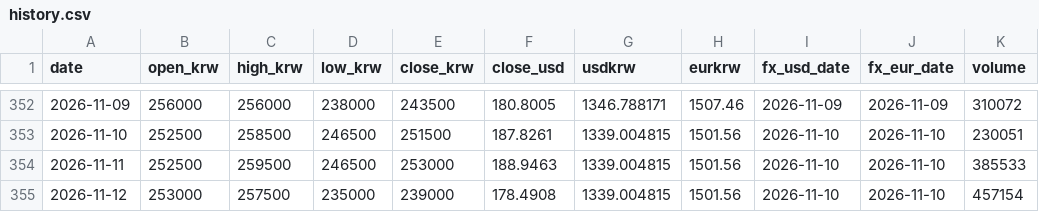
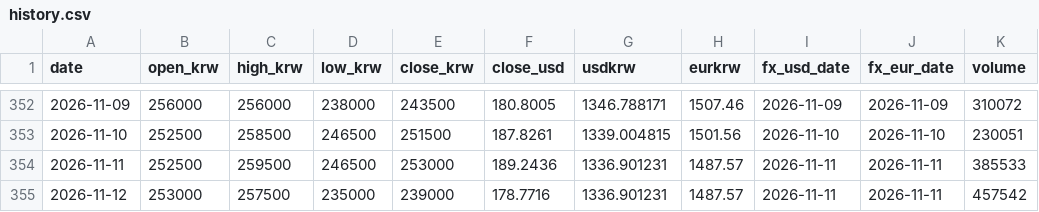
Before and after one commit to sungwookmay-stack/apr-signal, a CSV file: data/history.csv, drawn as a sheet; only a part is shown, gaps mark what is left out.

```diff
--- a/data/history.csv
+++ b/data/history.csv
@@ -353,3 +353,3 @@ date,open_krw,high_krw,low_krw,close_krw,close_usd,usdkrw,eurkrw,fx_usd_date,fx_
 2026-11-10,252500,258500,246500,251500,187.8261,1339.004815,1501.56,2026-11-10,2026-11-10,230051
-2026-11-11,252500,259500,246500,253000,188.9463,1339.004815,1501.56,2026-11-10,2026-11-10,385533
-2026-11-12,253000,257500,235000,239000,178.4908,1339.004815,1501.56,2026-11-10,2026-11-10,457154
+2026-11-11,252500,259500,246500,253000,189.2436,1336.901231,1487.57,2026-11-11,2026-11-11,385533
+2026-11-12,253000,257500,235000,239000,178.7716,1336.901231,1487.57,2026-11-11,2026-11-11,457542
```
Also changed, not shown: 14 other files.
